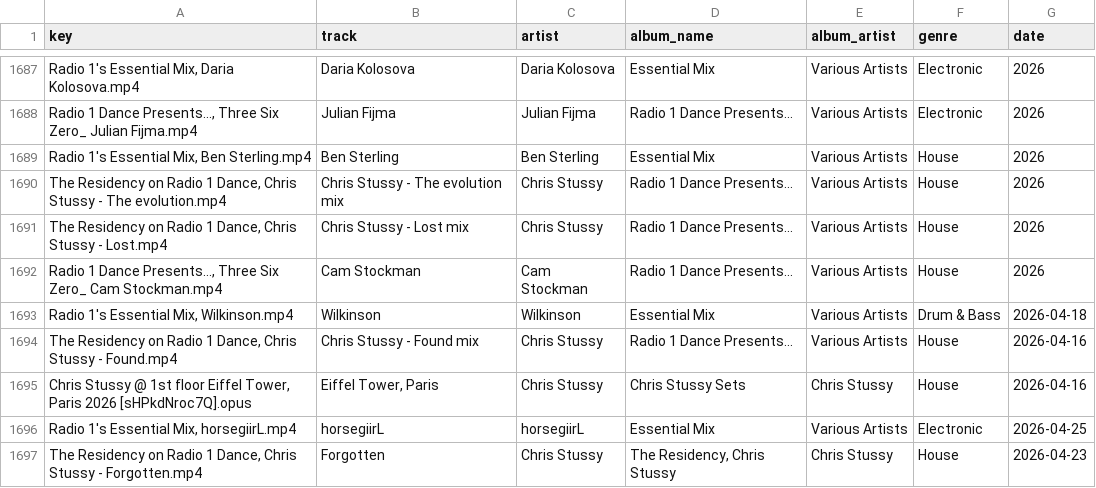
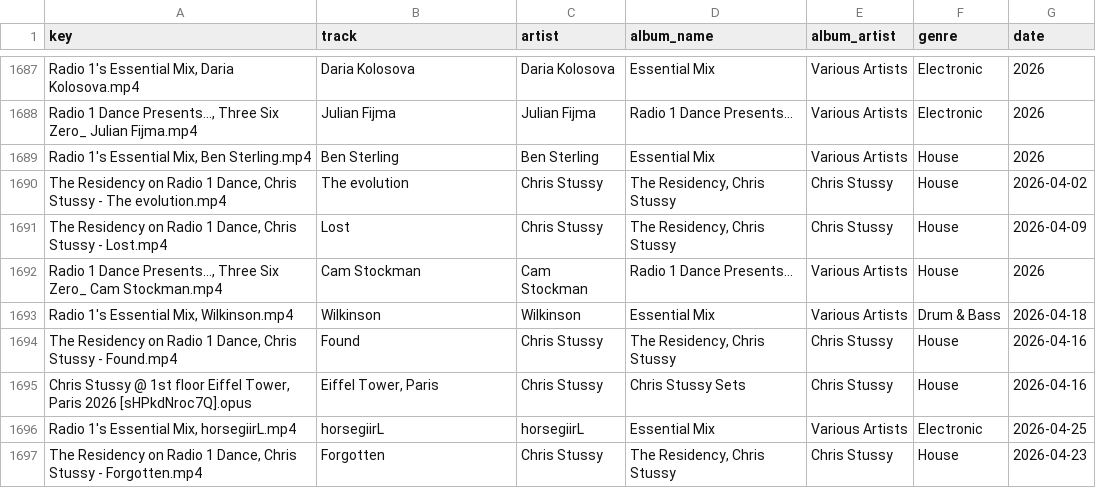
Before and after one commit to George9Waller/set-metadata, a CSV file: metadata.csv, drawn as a sheet; only a part is shown, gaps mark what is left out; the diff names each change by its address in the sheet, - before the commit and + after, or states it on an @@ line.

Commit message:
Update metadata

```diff
--- a/metadata.csv
+++ b/metadata.csv
-B1690 (track): Chris Stussy - The evolution mix
+B1690 (track): The evolution
-D1690:D1691 (album_name): Radio 1 Dance Presents...
+D1690:D1691 (album_name): The Residency, Chris Stussy
-E1690:E1691 (album_artist): Various Artists
+E1690:E1691 (album_artist): Chris Stussy
-G1690 (date): 2026
+G1690 (date): 2026-04-02
-B1691 (track): Chris Stussy - Lost mix
+B1691 (track): Lost
-G1691 (date): 2026
+G1691 (date): 2026-04-09
-B1694 (track): Chris Stussy - Found mix
+B1694 (track): Found
-D1694 (album_name): Radio 1 Dance Presents...
+D1694 (album_name): The Residency, Chris Stussy
-E1694 (album_artist): Various Artists
+E1694 (album_artist): Chris Stussy
```
